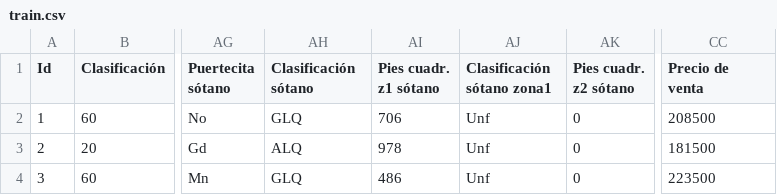
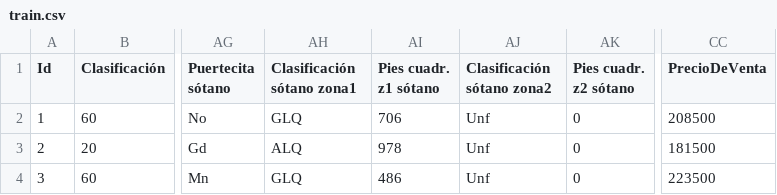
Before and after one commit to SergioGhisler/ProyectoOD1, a CSV file: train.csv, drawn as a sheet; only a part is shown, gaps mark what is left out; the diff names each change by its address in the sheet, - before the commit and + after, or states it on an @@ line.

```diff
--- a/train.csv
+++ b/train.csv
-AH1: Clasificación sótano
+AH1: Clasificación sótano zona1
-AJ1: Clasificación sótano zona1
+AJ1: Clasificación sótano zona2
-CC1: Precio de venta
+CC1: PrecioDeVenta
```
Also changed, not shown: test.csv, 1 other file.
